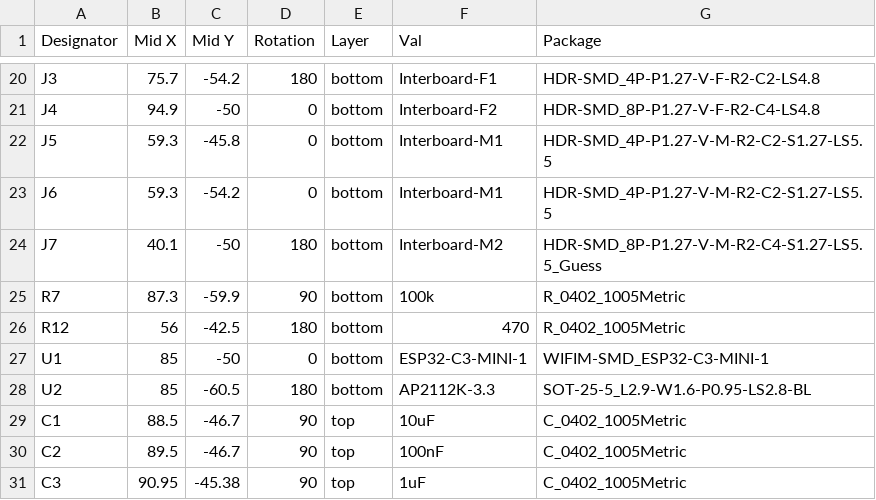
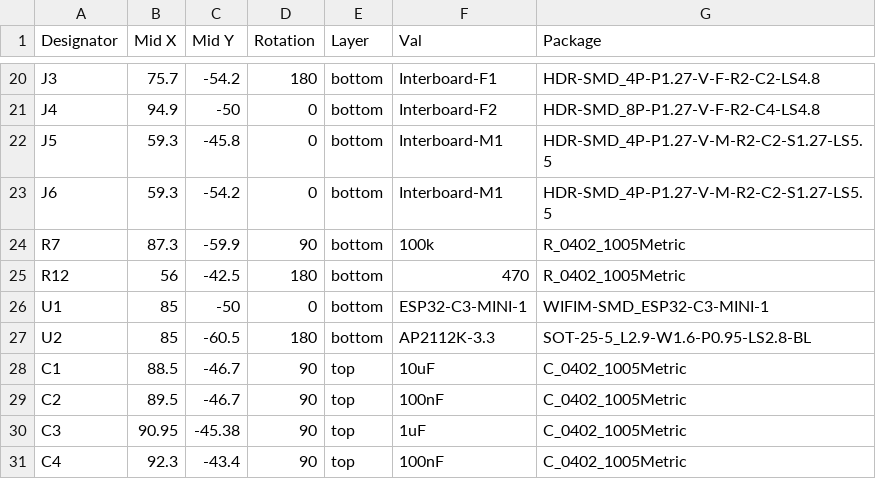
Before and after one commit to mjhaahr/RGB-LED-Pendant, a CSV file: Small_Pendant/Small_Pendant_Fab/Small_Pendant-pos.csv, drawn as a sheet; only a part is shown, gaps mark what is left out; the shorter side is filled out with more unchanged rows.

```diff
--- a/Small_Pendant/Small_Pendant_Fab/Small_Pendant-pos.csv
+++ b/Small_Pendant/Small_Pendant_Fab/Small_Pendant-pos.csv
@@ -23,3 +23,2 @@ J5,59.3,-45.8,0,bottom,Interboard-M1,HDR-SMD_4P-P1.27-V-M-R2-C2-S1.27-LS5.5
 J6,59.3,-54.2,0,bottom,Interboard-M1,HDR-SMD_4P-P1.27-V-M-R2-C2-S1.27-LS5.5
-J7,40.1,-50,180,bottom,Interboard-M2,HDR-SMD_8P-P1.27-V-M-R2-C4-S1.27-LS5.5_Guess
 R7,87.3,-59.9,90,bottom,100k,R_0402_1005Metric
```
Also changed, not shown: 43 other files.
